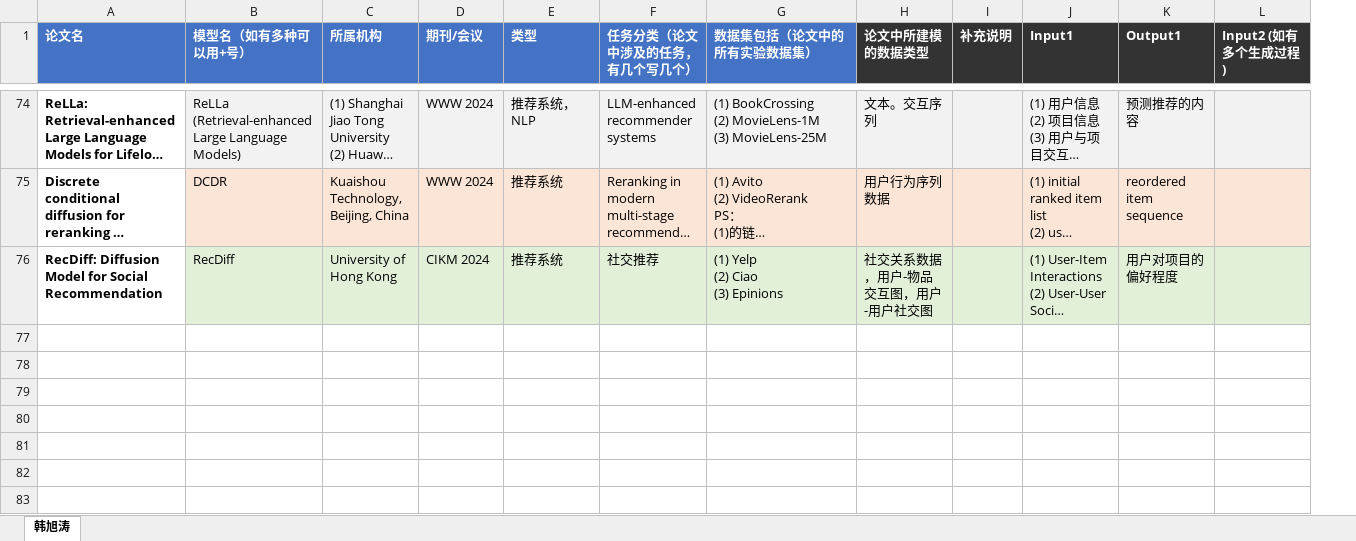
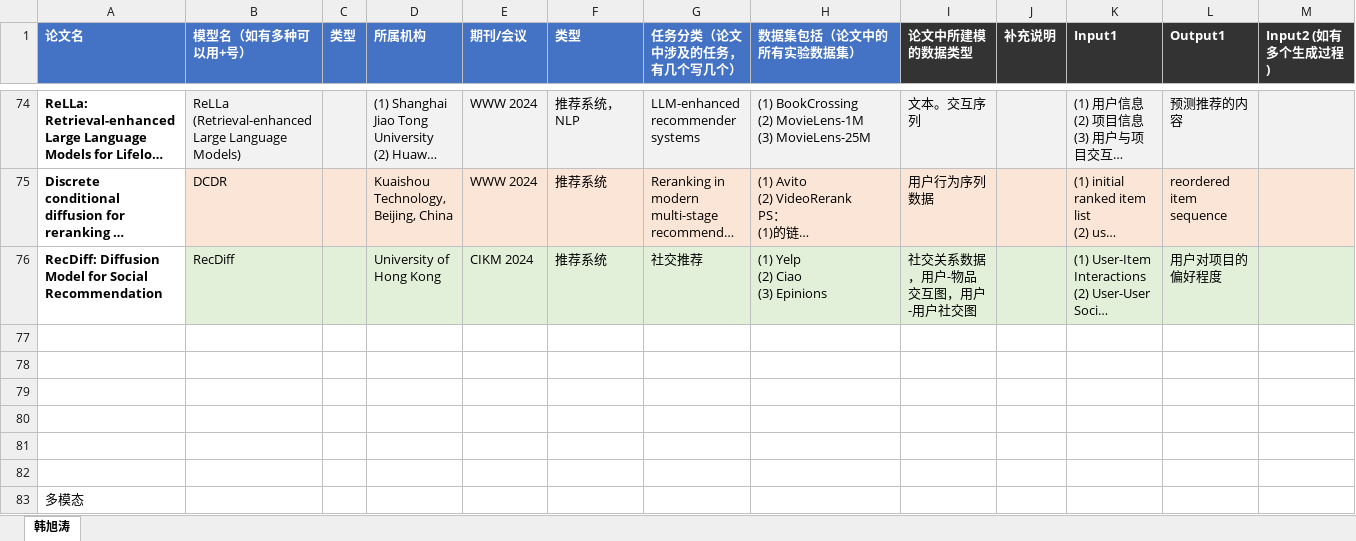
Before and after one commit to hxt-4585/Generative-Model, an Excel workbook: 调研任务.xlsx, sheet 韩旭涛, drawn as a sheet; only a part is shown, gaps mark what is left out; long unchanged cells end in …; values as stored, in another font and other column widths than the file's, no borders; rows hold the shown columns only; the diff covers the shown part only; the diff names each change by its address in the sheet, - before the commit and + after, or states it on an @@ line.

```diff
--- a/调研任务.xlsx (sheet 韩旭涛)
+++ b/调研任务.xlsx (sheet 韩旭涛)
+column C (类型), empty
+row 77: (empty)
+row 78: (empty)
+row 79: (empty)
+row 80: (empty)
+row 81: (empty)
+row 82: (empty)
+row 83: 多模态
```
Also changed, not shown: 18 added rows elsewhere in this sheet, 21 other files.
